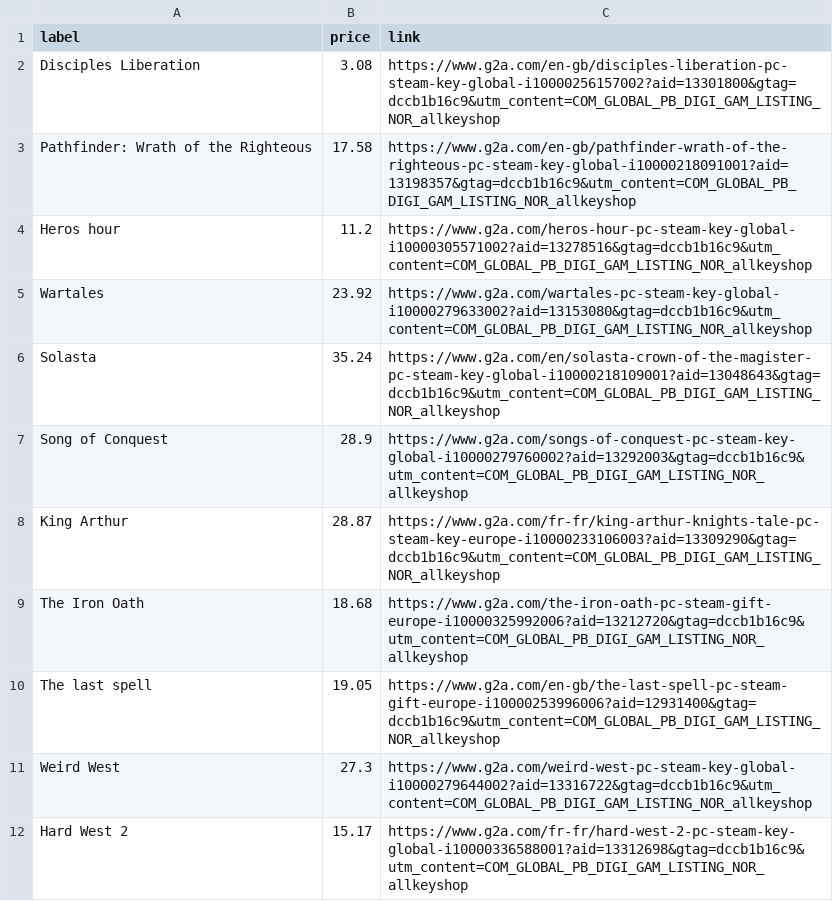
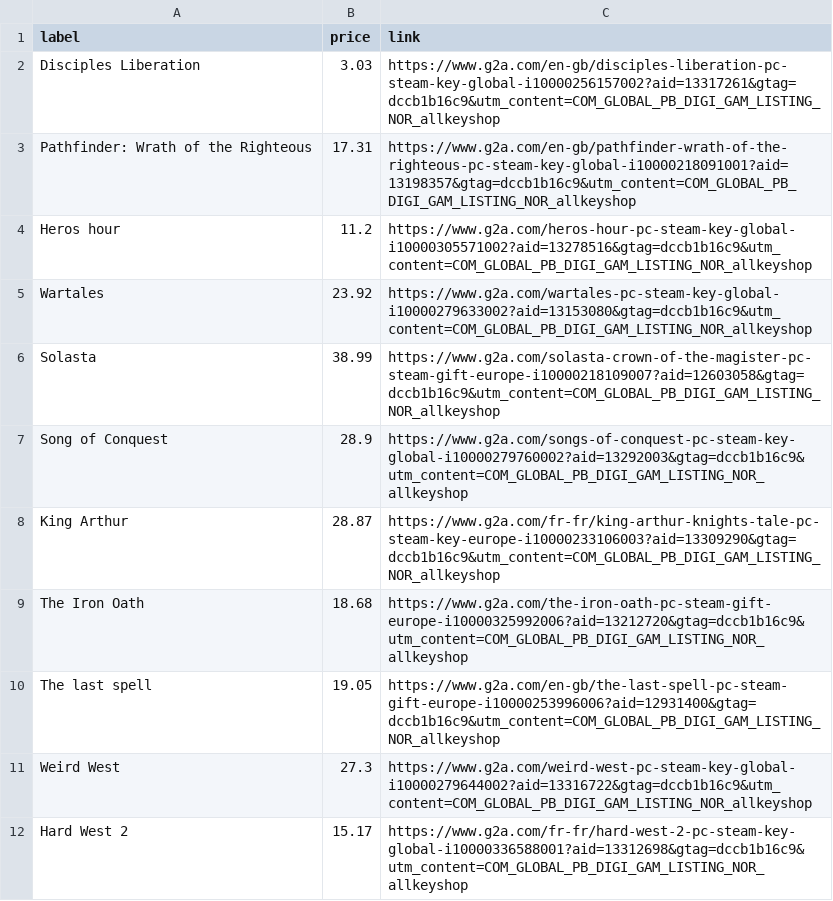
Before and after one commit to ste-xx/steam-price-watcher, a TSV file: report.tsv, drawn as a sheet.

Commit message:
Commit from GitHub Actions (Steam Watch Report)

```diff
--- a/report.tsv
+++ b/report.tsv
@@ -1,7 +1,7 @@
 label	price	link
-Disciples Liberation	3.08	https://www.g2a.com/en-gb/disciples-liberation-pc-steam-key-global-i10000256157002?aid=13301800&gtag=dccb1b16c9&utm_content=COM_GLOBAL_PB_DIGI_GAM_LISTING_NOR_allkeyshop
-Pathfinder: Wrath of the Righteous	17.58	https://www.g2a.com/en-gb/pathfinder-wrath-of-the-righteous-pc-steam-key-global-i10000218091001?aid=13198357&gtag=dccb1b16c9&utm_content=COM_GLOBAL_PB_DIGI_GAM_LISTING_NOR_allkeyshop
+Disciples Liberation	3.03	https://www.g2a.com/en-gb/disciples-liberation-pc-steam-key-global-i10000256157002?aid=13317261&gtag=dccb1b16c9&utm_content=COM_GLOBAL_PB_DIGI_GAM_LISTING_NOR_allkeyshop
+Pathfinder: Wrath of the Righteous	17.31	https://www.g2a.com/en-gb/pathfinder-wrath-of-the-righteous-pc-steam-key-global-i10000218091001?aid=13198357&gtag=dccb1b16c9&utm_content=COM_GLOBAL_PB_DIGI_GAM_LISTING_NOR_allkeyshop
 Heros hour	11.2	https://www.g2a.com/heros-hour-pc-steam-key-global-i10000305571002?aid=13278516&gtag=dccb1b16c9&utm_content=COM_GLOBAL_PB_DIGI_GAM_LISTING_NOR_allkeyshop
 Wartales	23.92	https://www.g2a.com/wartales-pc-steam-key-global-i10000279633002?aid=13153080&gtag=dccb1b16c9&utm_content=COM_GLOBAL_PB_DIGI_GAM_LISTING_NOR_allkeyshop
-Solasta	35.24	https://www.g2a.com/en/solasta-crown-of-the-magister-pc-steam-key-global-i10000218109001?aid=13048643&gtag=dccb1b16c9&utm_content=COM_GLOBAL_PB_DIGI_GAM_LISTING_NOR_allkeyshop
+Solasta	38.99	https://www.g2a.com/solasta-crown-of-the-magister-pc-steam-gift-europe-i10000218109007?aid=12603058&gtag=dccb1b16c9&utm_content=COM_GLOBAL_PB_DIGI_GAM_LISTING_NOR_allkeyshop
 Song of Conquest	28.9	https://www.g2a.com/songs-of-conquest-pc-steam-key-global-i10000279760002?aid=13292003&gtag=dccb1b16c9&utm_content=COM_GLOBAL_PB_DIGI_GAM_LISTING_NOR_allkeyshop
```
